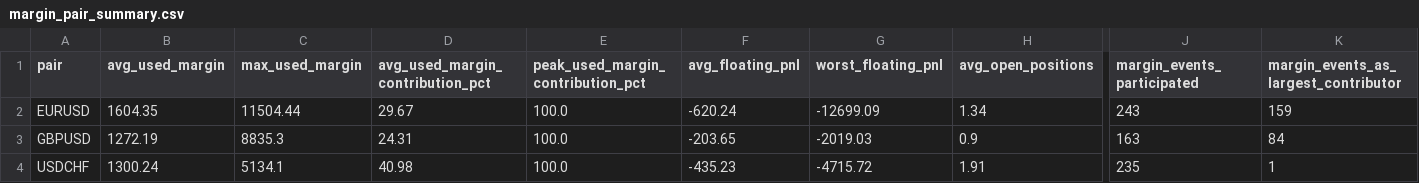
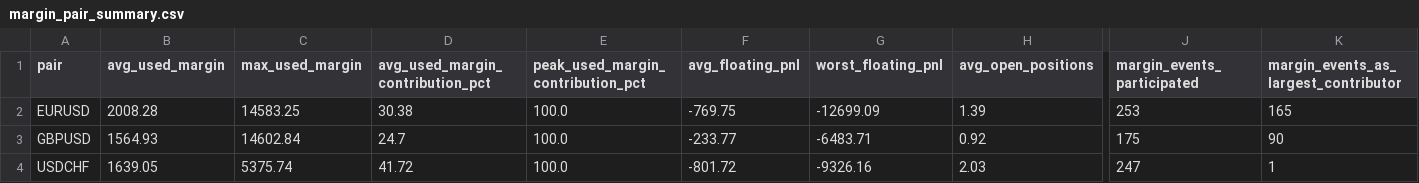
Before and after one commit to jsoto060/mt5-portfolio-analyzer, a CSV file: output/margin_pair_summary.csv, drawn as a sheet; only a part is shown, gaps mark what is left out; the diff names each change by its address in the sheet, - before the commit and + after, or states it on an @@ line.

```diff
--- a/output/margin_pair_summary.csv
+++ b/output/margin_pair_summary.csv
-B2 (avg_used_margin): 1604.35
+B2 (avg_used_margin): 2008.28
-C2 (max_used_margin): 11504.44
+C2 (max_used_margin): 14583.25
-D2 (avg_used_margin_contribution_pct): 29.67
+D2 (avg_used_margin_contribution_pct): 30.38
-F2 (avg_floating_pnl): -620.24
+F2 (avg_floating_pnl): -769.75
-H2 (avg_open_positions): 1.34
+H2 (avg_open_positions): 1.39
-J2 (margin_events_participated): 243
+J2 (margin_events_participated): 253
-K2: 159
+K2: 165
-B3 (avg_used_margin): 1272.19
+B3 (avg_used_margin): 1564.93
-C3 (max_used_margin): 8835.3
+C3 (max_used_margin): 14602.84
-D3 (avg_used_margin_contribution_pct): 24.31
+D3 (avg_used_margin_contribution_pct): 24.7
-F3 (avg_floating_pnl): -203.65
+F3 (avg_floating_pnl): -233.77
-G3 (worst_floating_pnl): -2019.03
+G3 (worst_floating_pnl): -6483.71
-H3 (avg_open_positions): 0.9
+H3 (avg_open_positions): 0.92
-J3 (margin_events_participated): 163
+J3 (margin_events_participated): 175
-K3: 84
+K3: 90
-B4 (avg_used_margin): 1300.24
+B4 (avg_used_margin): 1639.05
-C4 (max_used_margin): 5134.1
+C4 (max_used_margin): 5375.74
-D4 (avg_used_margin_contribution_pct): 40.98
+D4 (avg_used_margin_contribution_pct): 41.72
-F4 (avg_floating_pnl): -435.23
+F4 (avg_floating_pnl): -801.72
-G4 (worst_floating_pnl): -4715.72
+G4 (worst_floating_pnl): -9326.16
-H4 (avg_open_positions): 1.91
+H4 (avg_open_positions): 2.03
-J4 (margin_events_participated): 235
+J4 (margin_events_participated): 247
```
Also changed, not shown: output/margin_event_baskets.csv, output/margin_events.csv, 17 other files.
